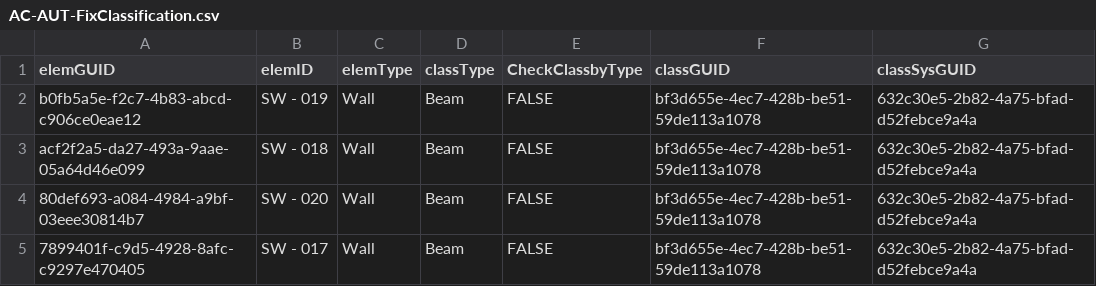
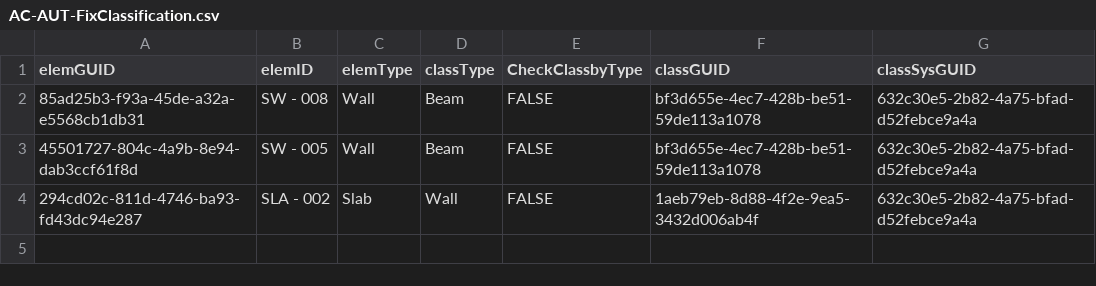
Before and after one commit to dradomtsev/AC-Automate, a CSV file: Check & fix classification/AC-AUT-FixClassification.csv, drawn as a sheet.

Commit message:
add AC session data & reconfigure subproc start

```diff
--- a/Check & fix classification/AC-AUT-FixClassification.csv
+++ b/Check & fix classification/AC-AUT-FixClassification.csv
@@ -1,5 +1,4 @@
 elemGUID,elemID,elemType,classType,CheckClassbyType,classGUID,classSysGUID
-b0fb5a5e-f2c7-4b83-abcd-c906ce0eae12,SW - 019,Wall,Beam,FALSE,bf3d655e-4ec7-428b-be51-59de113a1078,632c30e5-2b82-4a75-bfad-d52febce9a4a
-acf2f2a5-da27-493a-9aae-05a64d46e099,SW - 018,Wall,Beam,FALSE,bf3d655e-4ec7-428b-be51-59de113a1078,632c30e5-2b82-4a75-bfad-d52febce9a4a
-80def693-a084-4984-a9bf-03eee30814b7,SW - 020,Wall,Beam,FALSE,bf3d655e-4ec7-428b-be51-59de113a1078,632c30e5-2b82-4a75-bfad-d52febce9a4a
-7899401f-c9d5-4928-8afc-c9297e470405,SW - 017,Wall,Beam,FALSE,bf3d655e-4ec7-428b-be51-59de113a1078,632c30e5-2b82-4a75-bfad-d52febce9a4a
+85ad25b3-f93a-45de-a32a-e5568cb1db31,SW - 008,Wall,Beam,FALSE,bf3d655e-4ec7-428b-be51-59de113a1078,632c30e5-2b82-4a75-bfad-d52febce9a4a
+45501727-804c-4a9b-8e94-dab3ccf61f8d,SW - 005,Wall,Beam,FALSE,bf3d655e-4ec7-428b-be51-59de113a1078,632c30e5-2b82-4a75-bfad-d52febce9a4a
+294cd02c-811d-4746-ba93-fd43dc94e287,SLA - 002,Slab,Wall,FALSE,1aeb79eb-8d88-4f2e-9ea5-3432d006ab4f,632c30e5-2b82-4a75-bfad-d52febce9a4a
```
Also changed, not shown: 6 other files.
